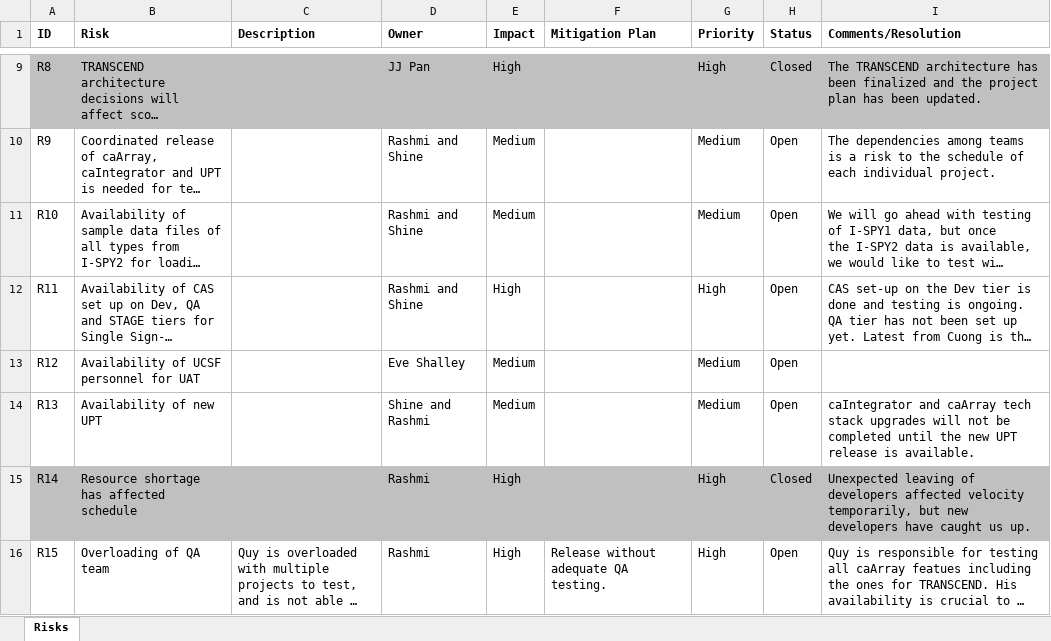
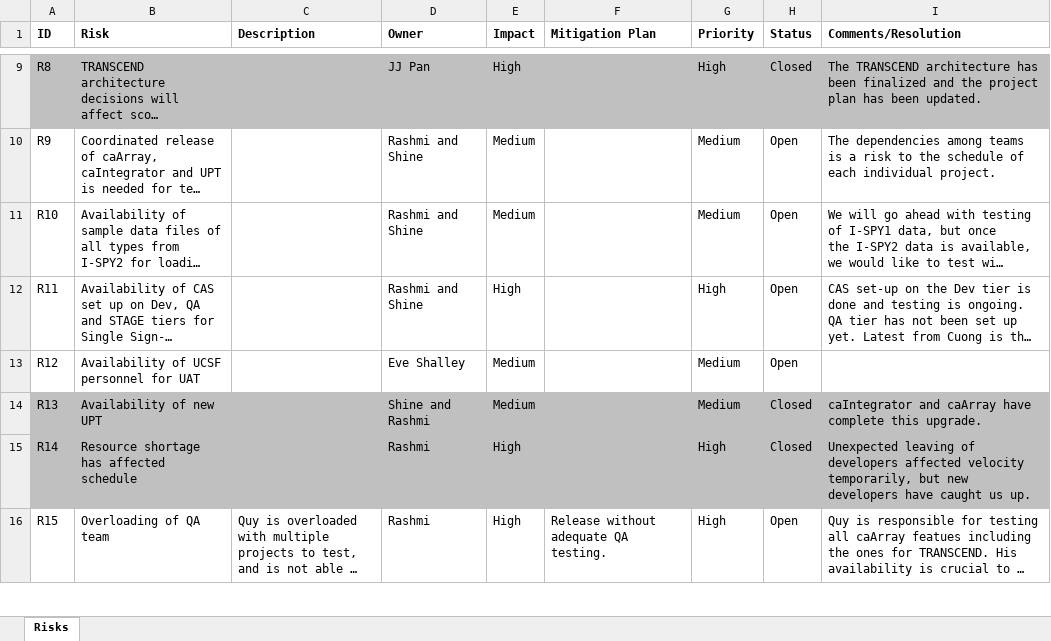
Before and after one commit to NCIP/caarray-docs, an Excel workbook: project_management/caArray_Risks.xlsx, sheet Risks, drawn as a sheet; only a part is shown, gaps mark what is left out; long unchanged cells end in …; values as stored, in another font and other column widths than the file's, no borders; the diff covers the shown part only; the diff names each change by its address in the sheet, - before the commit and + after, or states it on an @@ line.

Commit message:
Updated risk statuses.

```diff
--- a/project_management/caArray_Risks.xlsx (sheet Risks)
+++ b/project_management/caArray_Risks.xlsx (sheet Risks)
-A14:I14 fill: none
+A14:I14 fill: #C0C0C0
-H14 (Status): Open
+H14 (Status): Closed
-I14 (Comments/Resolution): …and caArray tech stack upgrades will not be completed until the new UPT release is available.
+I14 (Comments/Resolution): …and caArray have complete this upgrade.
```
Also changed, not shown: 3 edited cells and cell formats elsewhere in this sheet.
